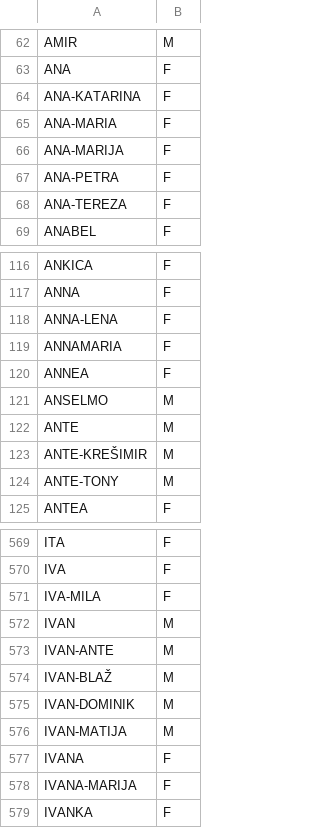
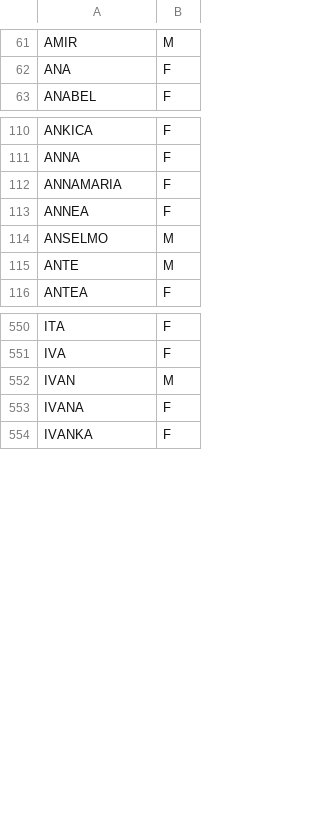
Before and after one commit to basioli-k/social_network, a CSV file: data_prep/names-by-gender.csv, drawn as a sheet; only a part is shown, gaps mark what is left out; the diff covers the shown part only; the diff names each change by its address in the sheet, - before the commit and + after, or states it on an @@ line.

Commit message:
removed names with -

```diff
--- a/data_prep/names-by-gender.csv
+++ b/data_prep/names-by-gender.csv
-row 64: ANA-KATARINA | F
-row 65: ANA-MARIA | F
-row 66: ANA-MARIJA | F
-row 67: ANA-PETRA | F
-row 68: ANA-TEREZA | F
-row 118: ANNA-LENA | F
-row 123: ANTE-KREŠIMIR | M
-row 124: ANTE-TONY | M
-row 571: IVA-MILA | F
-row 573: IVAN-ANTE | M
-row 574: IVAN-BLAŽ | M
-row 575: IVAN-DOMINIK | M
-row 576: IVAN-MATIJA | M
-row 578: IVANA-MARIJA | F
```
Also changed, not shown: 35 removed rows elsewhere in this file.
